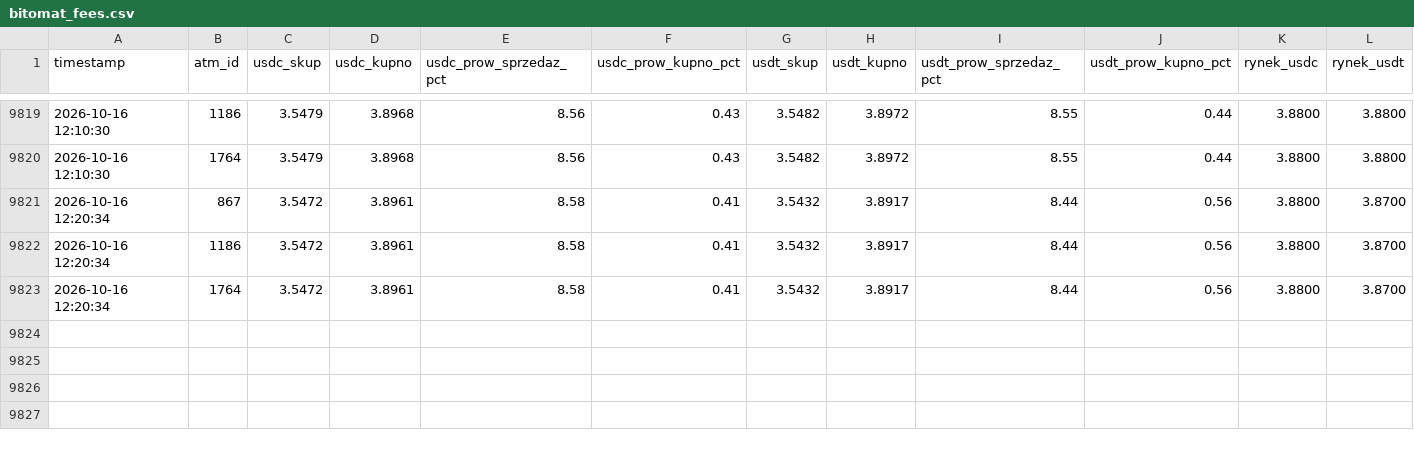
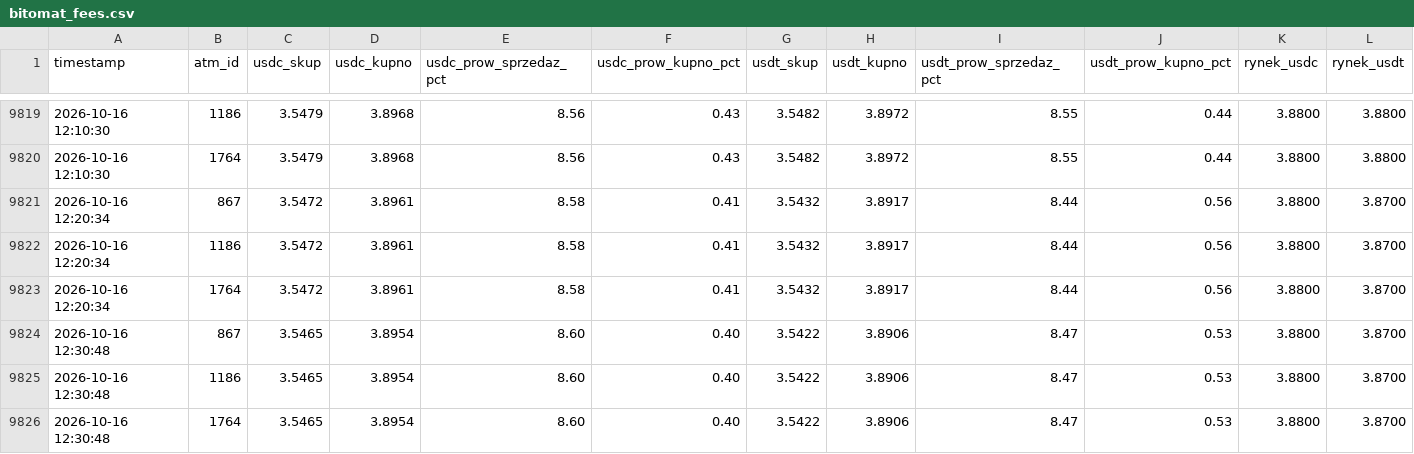
Before and after one commit to dsk71/bitomat-monitor, a CSV file: bitomat_fees.csv, drawn as a sheet; only a part is shown, gaps mark what is left out; rows hold the shown columns only; the diff names each change by its address in the sheet, - before the commit and + after, or states it on an @@ line.

```diff
--- a/bitomat_fees.csv
+++ b/bitomat_fees.csv
+row 9824: 2026-10-16 12:30:48 | 867 | 3.5465 | 3.8954 | 8.60 | 0.40 | 3.5422 | 3.8906 | 8.47 | 0.53 | 3.8800 | 3.8700
+row 9825: 2026-10-16 12:30:48 | 1186 | 3.5465 | 3.8954 | 8.60 | 0.40 | 3.5422 | 3.8906 | 8.47 | 0.53 | 3.8800 | 3.8700
+row 9826: 2026-10-16 12:30:48 | 1764 | 3.5465 | 3.8954 | 8.60 | 0.40 | 3.5422 | 3.8906 | 8.47 | 0.53 | 3.8800 | 3.8700
```
Also changed, not shown: bitomat_history.csv.
